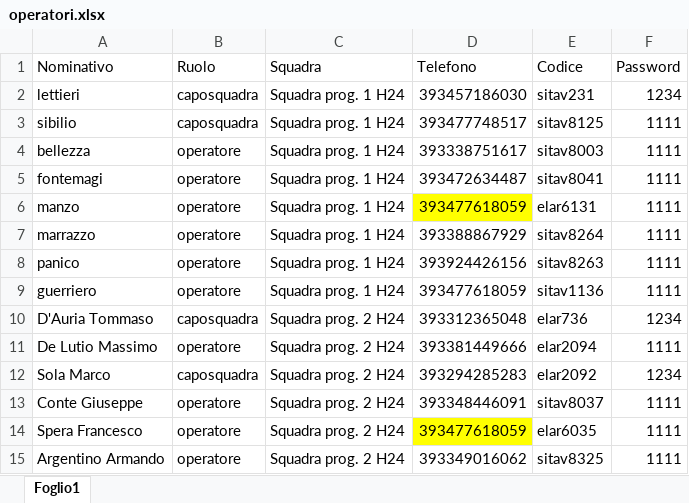
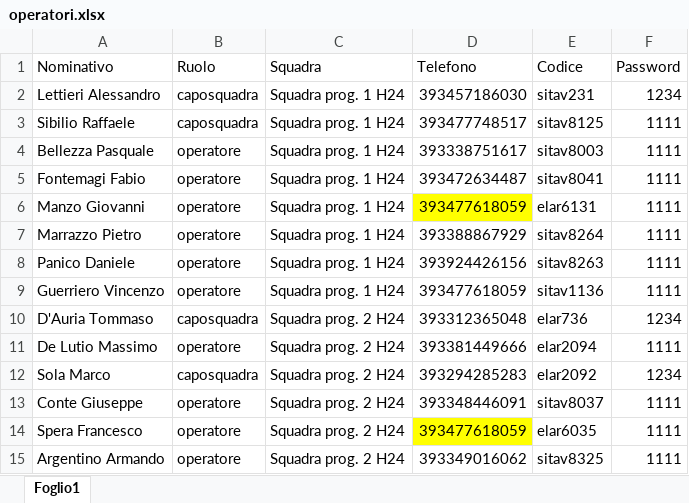
Before and after one commit to ivancolantuono/manutenzione-treni, an Excel workbook: operatori.xlsx, sheet Foglio1, drawn as a sheet; only a part is shown; values as stored, in another font and other column widths than the file's, no borders; the diff names each change by its address in the sheet, - before the commit and + after, or states it on an @@ line.

Commit message:
Add files via upload

```diff
--- a/operatori.xlsx (sheet Foglio1)
+++ b/operatori.xlsx (sheet Foglio1)
-A2 (Nominativo): lettieri
+A2 (Nominativo): Lettieri Alessandro
-A3 (Nominativo): sibilio
+A3 (Nominativo): Sibilio Raffaele
-A4 (Nominativo): bellezza
+A4 (Nominativo): Bellezza Pasquale
-A5 (Nominativo): fontemagi
+A5 (Nominativo): Fontemagi Fabio
-A6 (Nominativo): manzo
+A6 (Nominativo): Manzo Giovanni
-A7 (Nominativo): marrazzo
+A7 (Nominativo): Marrazzo Pietro
-A8 (Nominativo): panico
+A8 (Nominativo): Panico Daniele
-A9 (Nominativo): guerriero
+A9 (Nominativo): Guerriero Vincenzo
```
